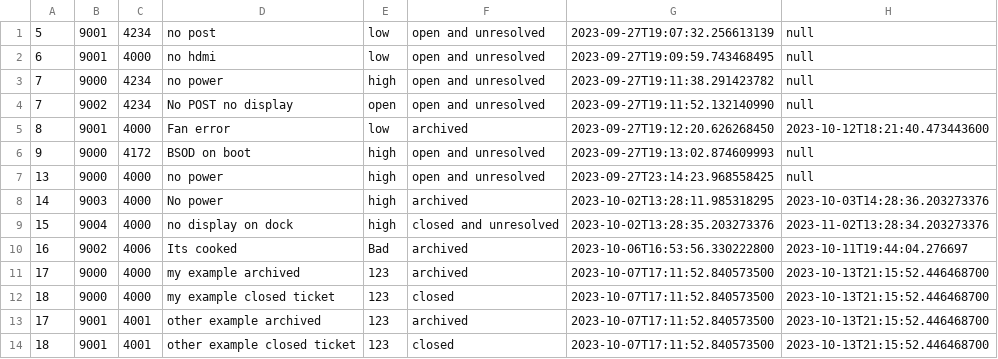
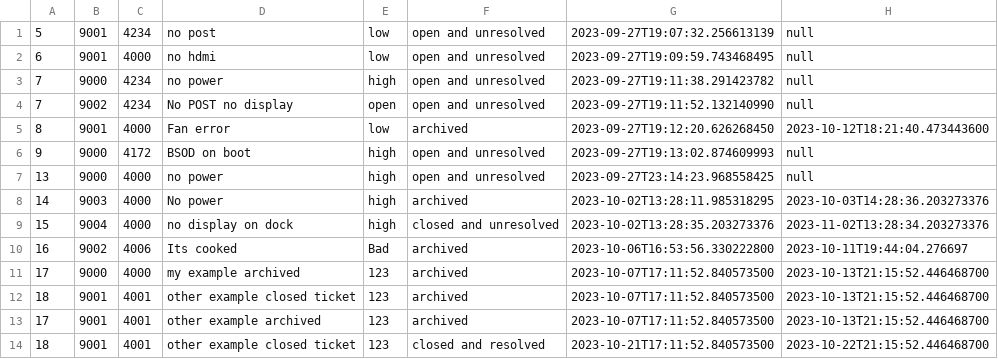
Before and after one commit to RMITJake/SEPM-A2, a CSV file: records/OpenTicket.csv, drawn as a sheet.

```diff
--- a/records/OpenTicket.csv
+++ b/records/OpenTicket.csv
@@ -11,4 +11,4 @@
 17,9000,4000,my example archived,123,archived,2023-10-07T17:11:52.840573500,2023-10-13T21:15:52.446468700
-18,9000,4000,my example closed ticket,123,closed,2023-10-07T17:11:52.840573500,2023-10-13T21:15:52.446468700
+18,9001,4001,other example closed ticket,123,archived,2023-10-07T17:11:52.840573500,2023-10-13T21:15:52.446468700
 17,9001,4001,other example archived,123,archived,2023-10-07T17:11:52.840573500,2023-10-13T21:15:52.446468700
-18,9001,4001,other example closed ticket,123,closed,2023-10-07T17:11:52.840573500,2023-10-13T21:15:52.446468700
+18,9001,4001,other example closed ticket,123,closed and resolved,2023-10-21T17:11:52.840573500,2023-10-22T21:15:52.446468700
```
Also changed, not shown: 3 other files.
